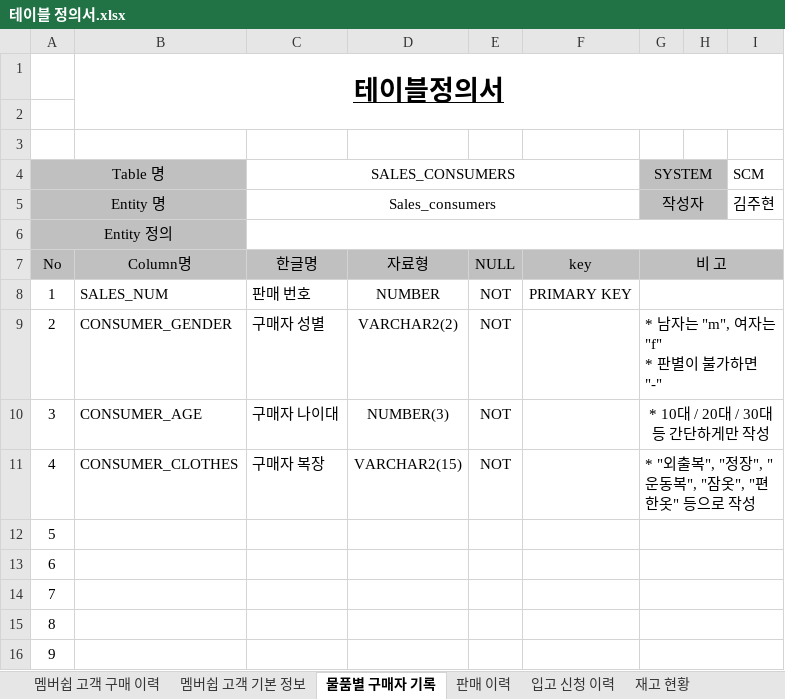
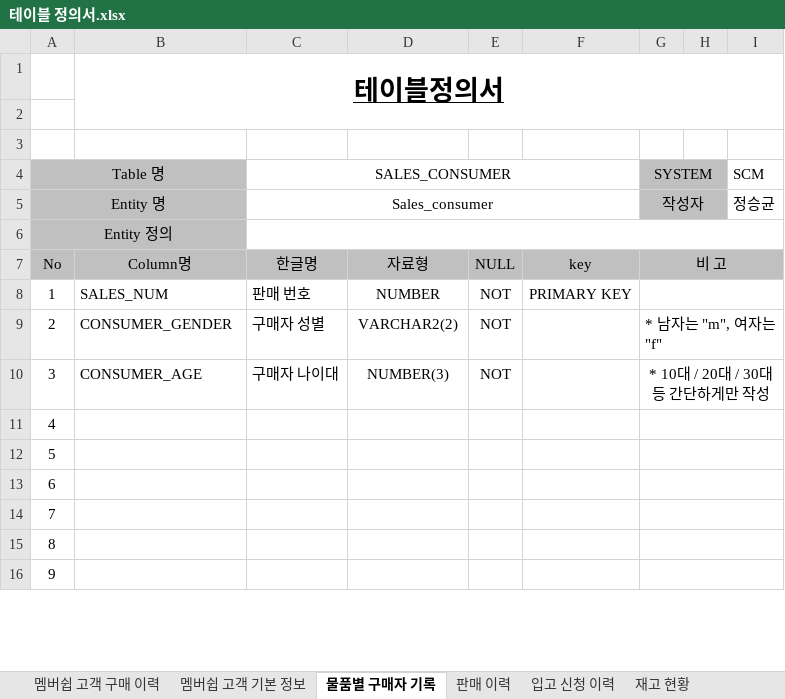
Before and after one commit to shadow98a/Juhyeontech-Store, an Excel workbook: documents/테이블 정의서.xlsx, sheet 물품별 구매자 기록, drawn as a sheet; only a part is shown; values as stored, in another font and other column widths than the file's, no borders; ↵ is a line break in a cell; the diff names each change by its address in the sheet, - before the commit and + after, or states it on an @@ line.

```diff
--- a/documents/테이블 정의서.xlsx (sheet 물품별 구매자 기록)
+++ b/documents/테이블 정의서.xlsx (sheet 물품별 구매자 기록)
-C4: SALES_CONSUMERS
+C4: SALES_CONSUMER
-C5 (SALES_CONSUMER): Sales_consumers
+C5 (SALES_CONSUMER): Sales_consumer
-I5 (SCM): 김주현
+I5 (SCM): 정승균
-G9 (SYSTEM): * 남자는 "m", 여자는 "f" ↵ * 판별이 불가하면 "-"
+G9 (SYSTEM): * 남자는 "m", 여자는 "f"
-B11: CONSUMER_CLOTHES
+B11: (empty)
-C11 (SALES_CONSUMER): 구매자 복장
+C11 (SALES_CONSUMER): (empty)
-D11: VARCHAR2(15)
+D11: (empty)
-E11: NOT
+E11: (empty)
-G11 (SYSTEM): * "외출복", "정장", "운동복", "잠옷", "편한옷" 등으로 작성
+G11 (SYSTEM): (empty)
```
Also changed, not shown: sheet 판매 이력, sheet 멤버쉽 고객 구매 이력, sheet 모든 상품 기본 정보, sheet 직원 기본 정보, sheet 멤버쉽 고객 기본 정보, sheet 재고 현황, 2 more sheets, other sheet tabs, documents/요구사항정의서.xlsx.
